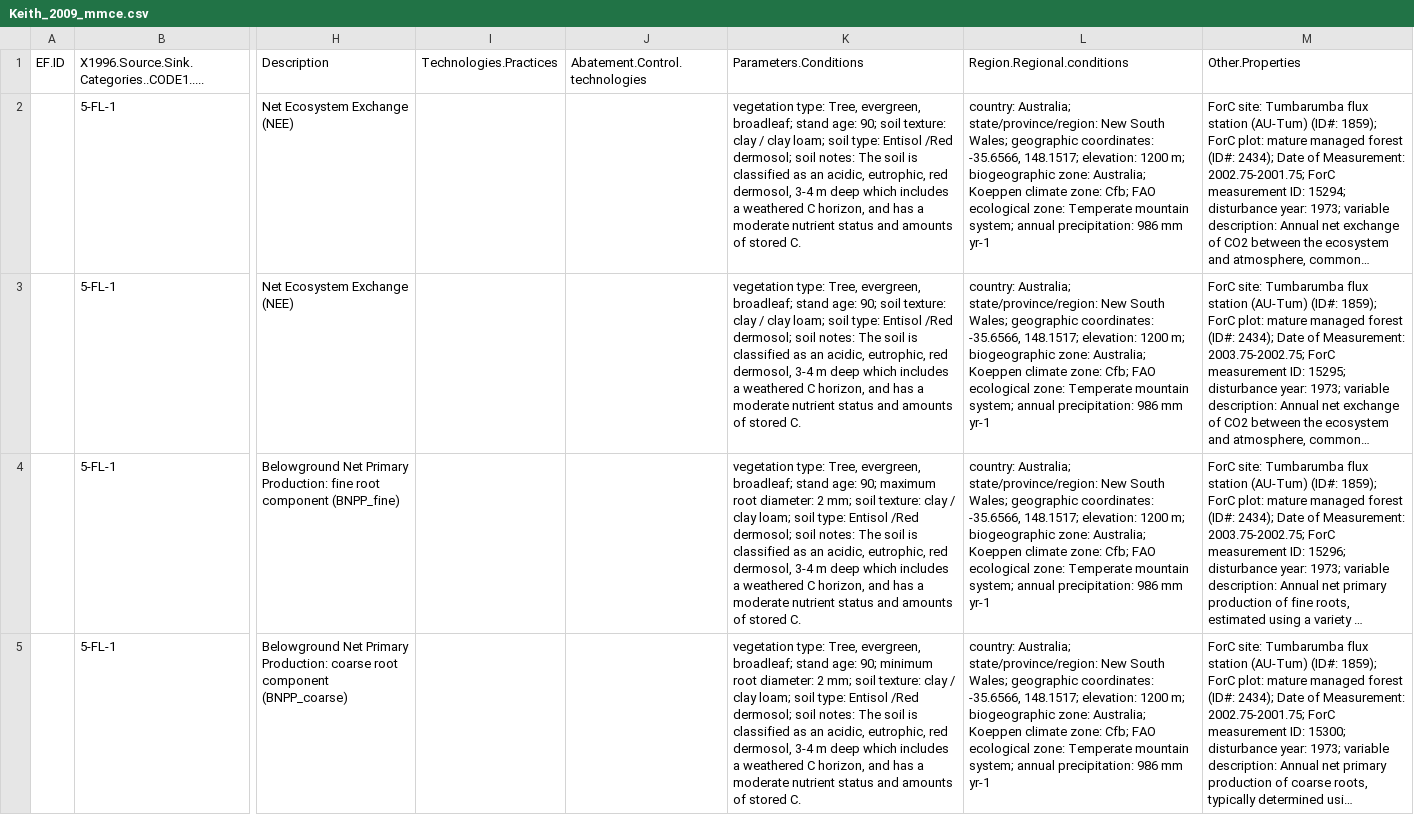
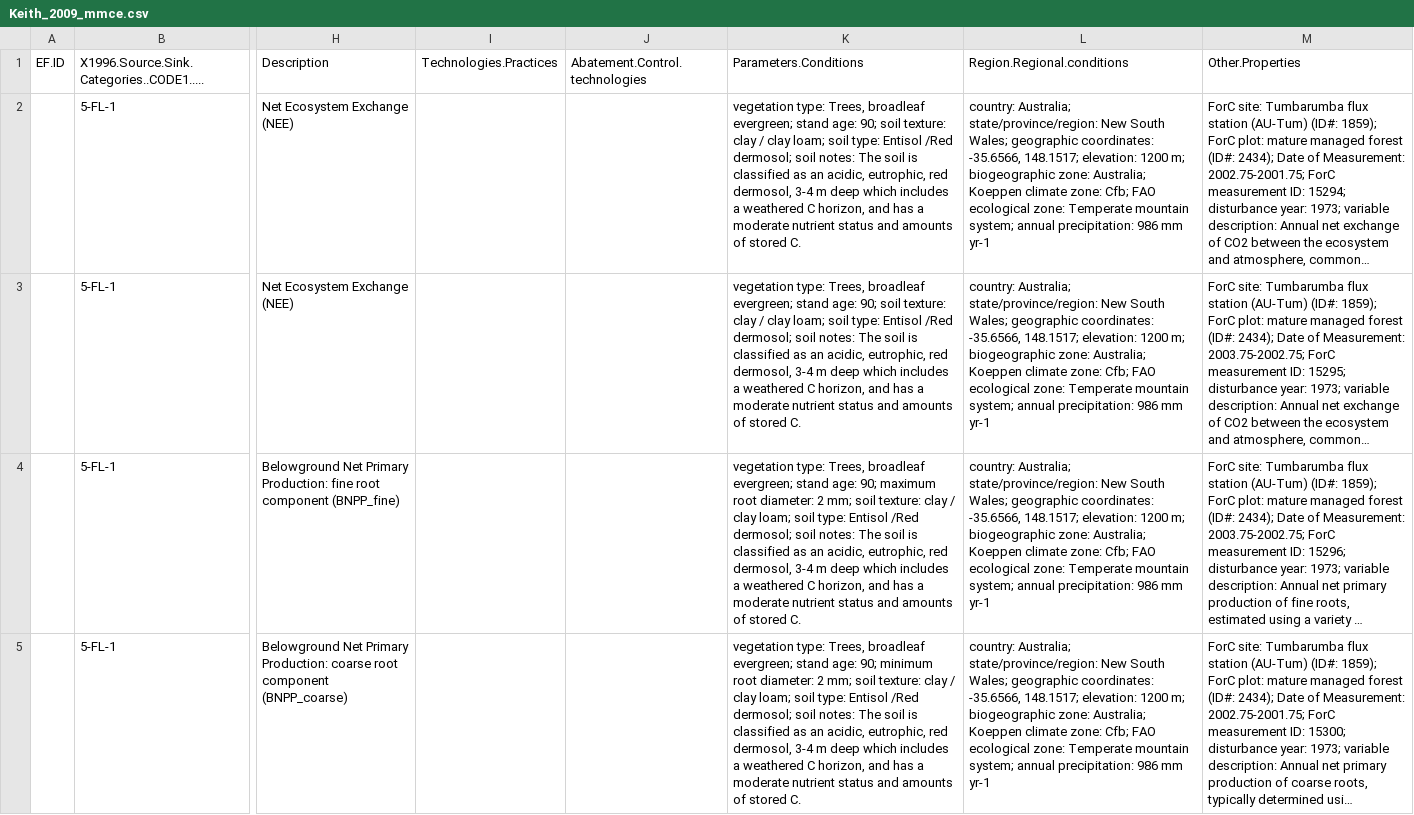
Before and after one commit to forc-db/IPCC-EFDB-integration, a CSV file: data/1-to-review/Keith_2009_mmce.csv, drawn as a sheet; only a part is shown, gaps mark what is left out; long unchanged cells end in …; the diff covers the shown part only; the diff names each change by its address in the sheet, - before the commit and + after, or states it on an @@ line.

```diff
--- a/data/1-to-review/Keith_2009_mmce.csv
+++ b/data/1-to-review/Keith_2009_mmce.csv
-K2:K3 (Parameters.Conditions): vegetation type: Tree, evergreen, broadleaf; stand age:…
+K2:K3 (Parameters.Conditions): vegetation type: Trees, broadleaf evergreen; stand age:…
-K4 (Parameters.Conditions): vegetation type: Tree, evergreen, broadleaf; stand age:…
+K4 (Parameters.Conditions): vegetation type: Trees, broadleaf evergreen; stand age:…
-K5 (Parameters.Conditions): vegetation type: Tree, evergreen, broadleaf; stand age:…
+K5 (Parameters.Conditions): vegetation type: Trees, broadleaf evergreen; stand age:…
```
Also changed, not shown: 12 edited cells elsewhere in this file, data/1-to-review/Archibald_2009_doiv.csv, data/1-to-review/Chave_2008_aepa.csv, 9 other files.
